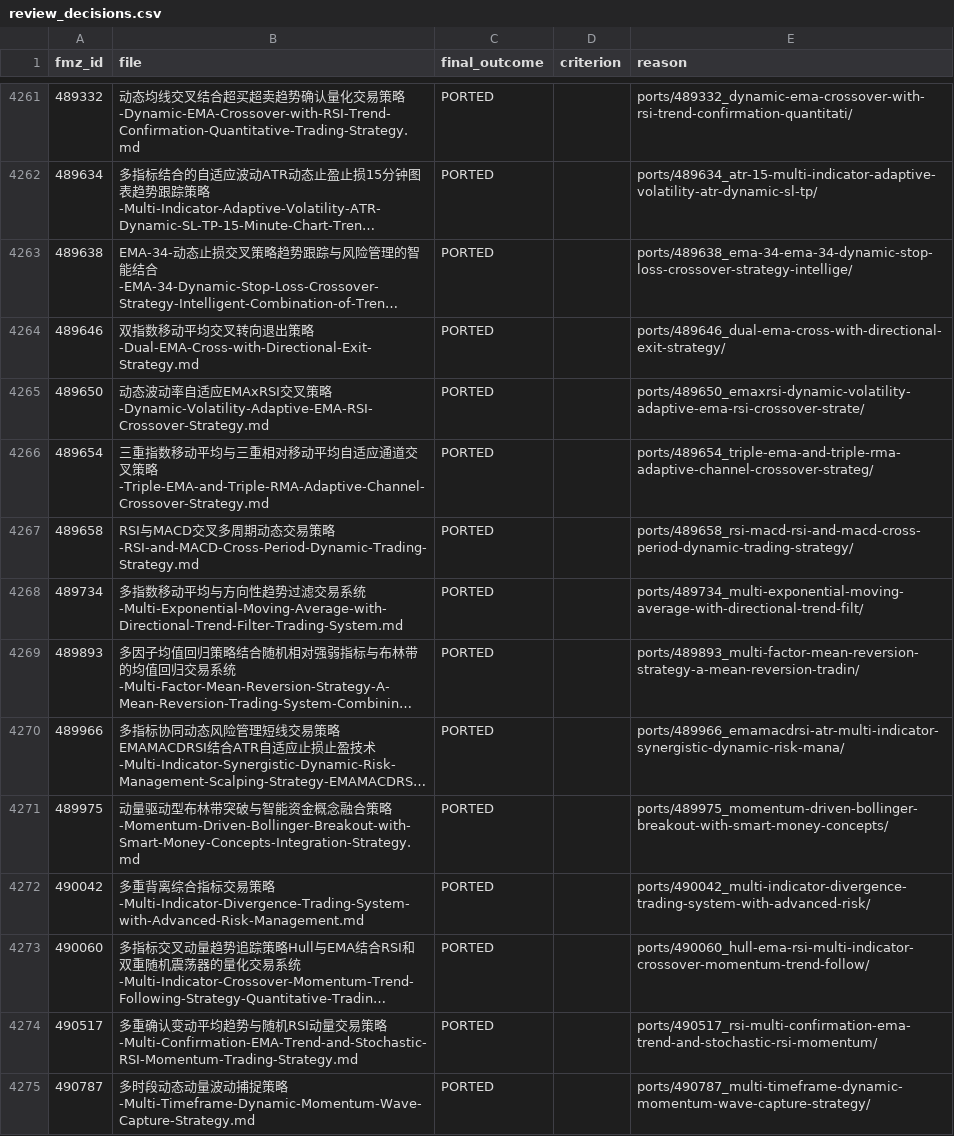
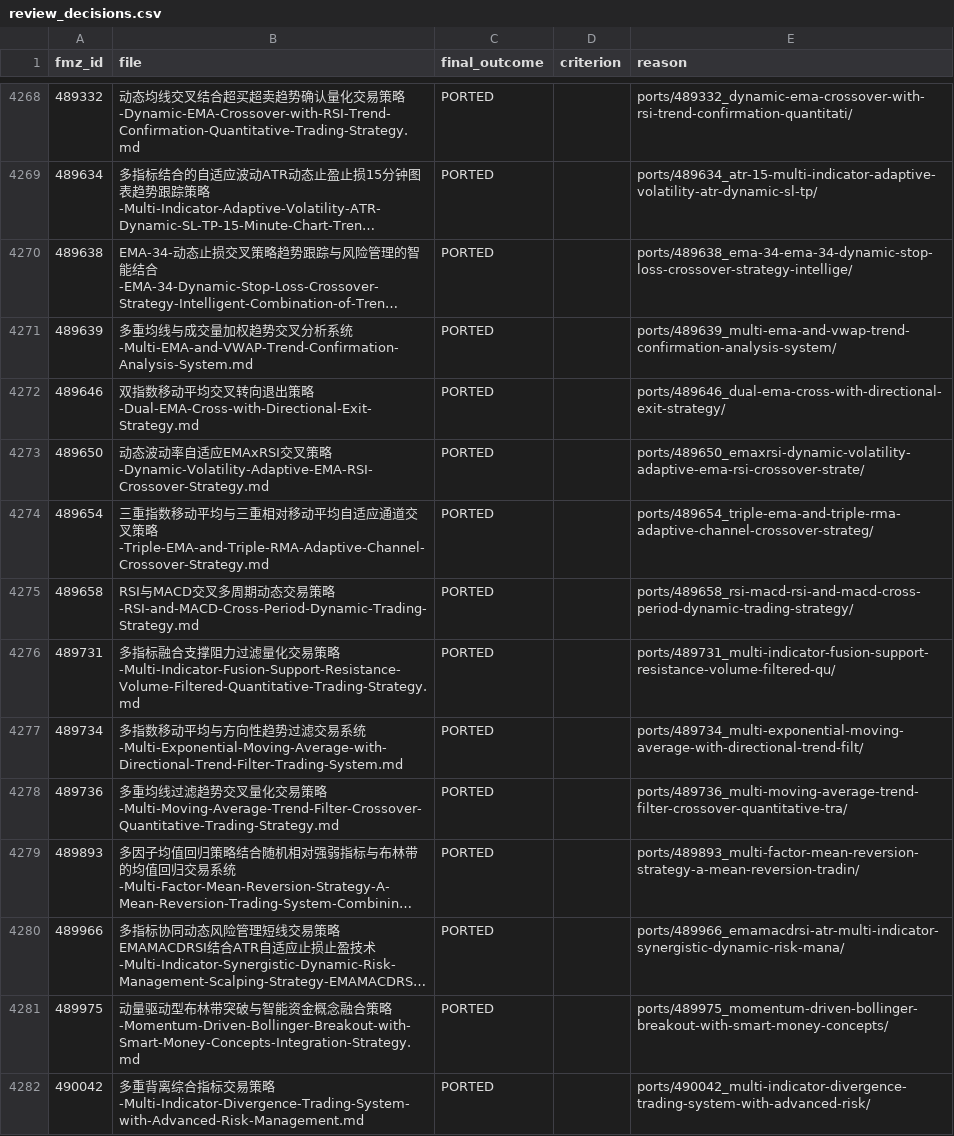
Before and after one commit to r35t1tut0r0rb15-gif/fmz-strategies, a CSV file: review_decisions.csv, drawn as a sheet; only a part is shown, gaps mark what is left out; the shorter side is filled out with more unchanged rows; long unchanged cells end in …; the diff covers the shown part only; the diff names each change by its address in the sheet, - before the commit and + after, or states it on an @@ line.

```diff
--- a/review_decisions.csv
+++ b/review_decisions.csv
+row 4271: 489639 | 多重均线与成交量加权趋势交叉分析系统-Multi-EMA-and-VWAP-Trend-Confirmation-Analysis-System.md | PORTED |  | ports/489639_multi-ema-and-vwap-trend-confirmation-analysis-system/
+row 4276: 489731 | 多指标融合支撑阻力过滤量化交易策略-Multi-Indicator-Fusion-Support-Resistance-Volume-Filtered-Quantitative-Trading-Strategy.md | PORTED |  | ports/489731_multi-indicator-fusion-support-resistance-volume-filtered-qu/
+row 4278: 489736 | 多重均线过滤趋势交叉量化交易策略-Multi-Moving-Average-Trend-Filter-Crossover-Quantitative-Trading-Strategy.md | PORTED |  | ports/489736_multi-moving-average-trend-filter-crossover-quantitative-tra/
```
Also changed, not shown: 9 added rows elsewhere in this file, 23 other files.
